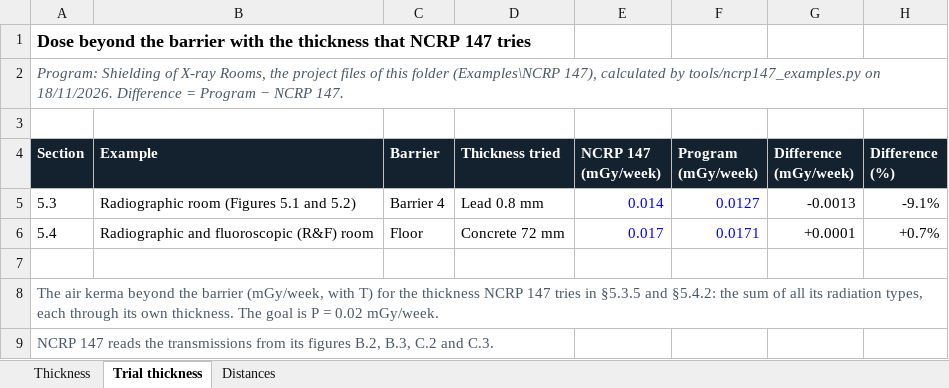
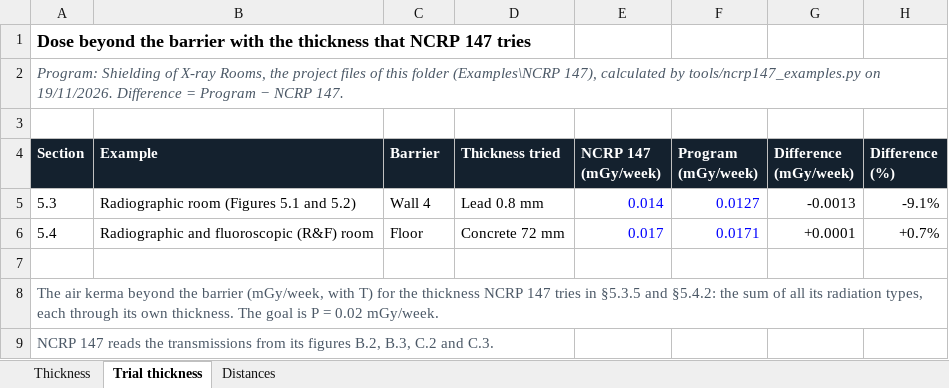
Before and after one commit to Shiramis/Shielding_of_X-Ray_rooms.py, an Excel workbook: Examples/NCRP 147/NCRP 147 examples - comparison.xlsx, sheet Trial thickness, drawn as a sheet; values as stored, in another font and other column widths than the file's, no borders; the diff names each change by its address in the sheet, - before the commit and + after, or states it on an @@ line.

```diff
--- a/Examples/NCRP 147/NCRP 147 examples - comparison.xlsx (sheet Trial thickness)
+++ b/Examples/NCRP 147/NCRP 147 examples - comparison.xlsx (sheet Trial thickness)
-A2 (Section): …tools/ncrp147_examples.py on 18/11/2026. Difference =…
+A2 (Section): …tools/ncrp147_examples.py on 19/11/2026. Difference =…
-C5 (Barrier): Barrier 4
+C5 (Barrier): Wall 4
```
Also changed, not shown: sheet Distances, sheet Thickness, 53 other files.
